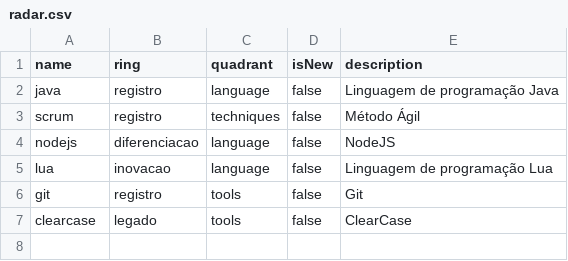
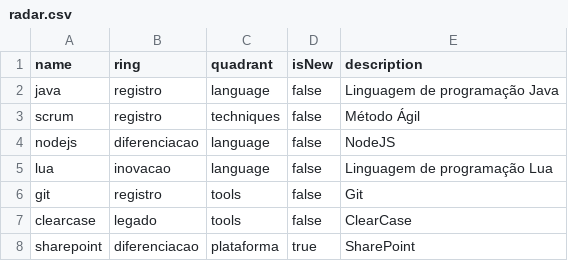
Before and after one commit to hanjos/misc, a CSV file: radar.csv, drawn as a sheet.

Commit message:
Update radar.csv

```diff
--- a/radar.csv
+++ b/radar.csv
@@ -7 +7,2 @@ git,registro,tools,false,Git
 clearcase,legado,tools,false,ClearCase
+sharepoint,diferenciacao,plataforma,true,SharePoint
```
